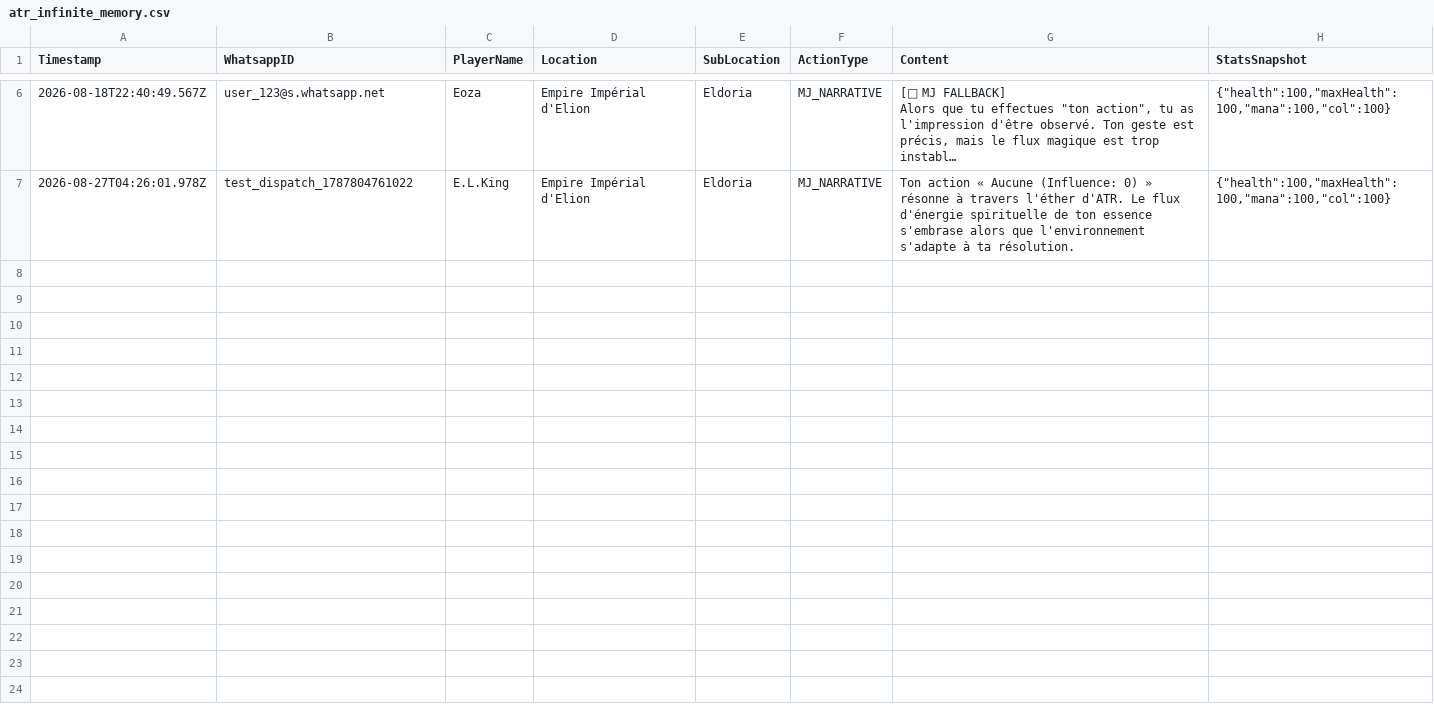
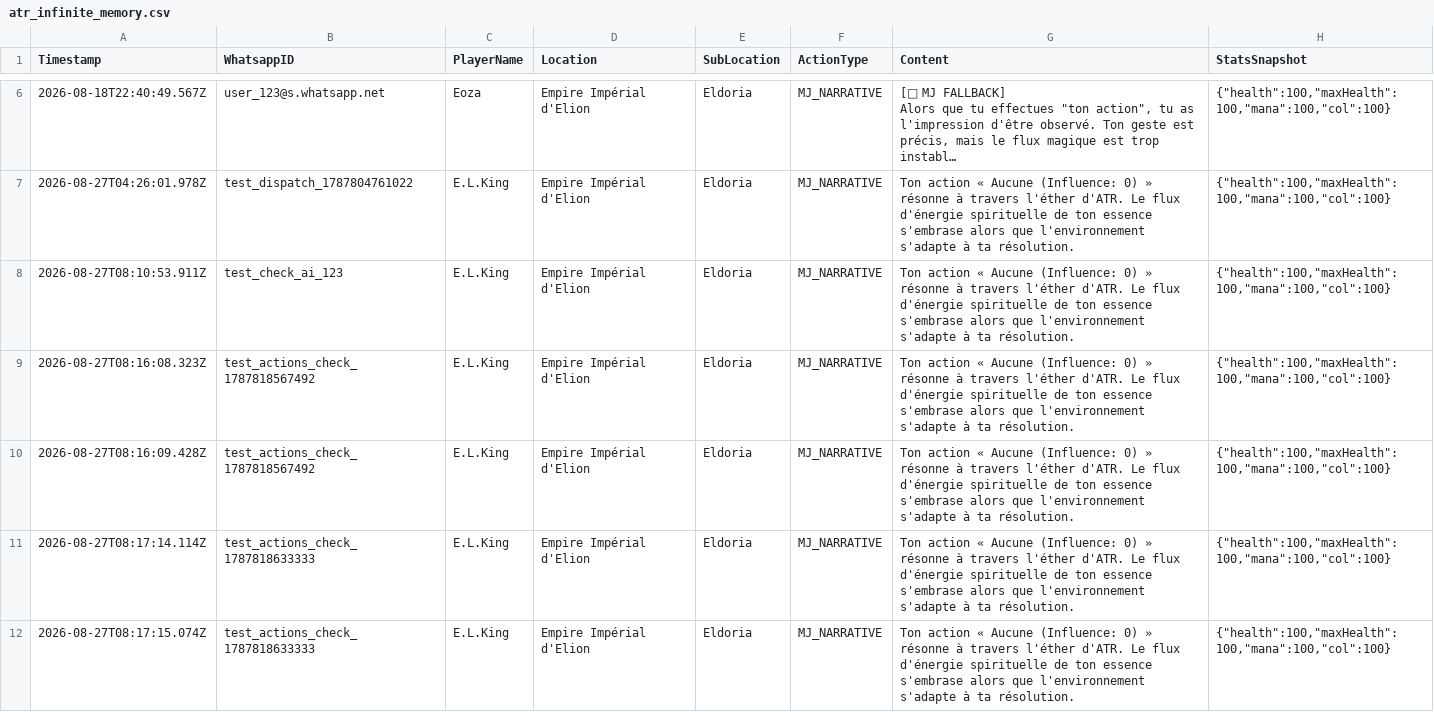
Before and after one commit to Eoza-cell/GHENO-CITY-2, a CSV file: assets/atr_infinite_memory.csv, drawn as a sheet; only a part is shown, gaps mark what is left out; long unchanged cells end in …; the diff covers the shown part only; the diff names each change by its address in the sheet, - before the commit and + after, or states it on an @@ line.

```diff
--- a/assets/atr_infinite_memory.csv
+++ b/assets/atr_infinite_memory.csv
+row 8: 2026-08-27T08:10:53.911Z | test_check_ai_123 | E.L.King | Empire Impérial d'Elion | Eldoria | MJ_NARRATIVE | Ton action « Aucune (Influence: 0) » résonne à travers l'éther d'ATR. Le flux d'énergie spirituelle de ton essence s'embrase alors que l'environnement s'adapte à ta résolution. | {"health":100,"maxHealth":100,"mana":100,"col":100}
+row 9: 2026-08-27T08:16:08.323Z | test_actions_check_1787818567492 | E.L.King | Empire Impérial d'Elion | Eldoria | MJ_NARRATIVE | Ton action « Aucune (Influence: 0) » résonne à travers l'éther d'ATR. Le flux d'énergie spirituelle de ton essence s'embrase alors que l'environnement s'adapte à ta résolution. | {"health":100,"maxHealth":100,"mana":100,"col":100}
+row 10: 2026-08-27T08:16:09.428Z | test_actions_check_1787818567492 | E.L.King | Empire Impérial d'Elion | Eldoria | MJ_NARRATIVE | Ton action « Aucune (Influence: 0) » résonne à travers l'éther d'ATR. Le flux d'énergie spirituelle de ton essence s'embrase alors que l'environnement s'adapte à ta résolution. | {"health":100,"maxHealth":100,"mana":100,"col":100}
+row 11: 2026-08-27T08:17:14.114Z | test_actions_check_1787818633333 | E.L.King | Empire Impérial d'Elion | Eldoria | MJ_NARRATIVE | Ton action « Aucune (Influence: 0) » résonne à travers l'éther d'ATR. Le flux d'énergie spirituelle de ton essence s'embrase alors que l'environnement s'adapte à ta résolution. | {"health":100,"maxHealth":100,"mana":100,"col":100}
+row 12: 2026-08-27T08:17:15.074Z | test_actions_check_1787818633333 | E.L.King | Empire Impérial d'Elion | Eldoria | MJ_NARRATIVE | Ton action « Aucune (Influence: 0) » résonne à travers l'éther d'ATR. Le flux d'énergie spirituelle de ton essence s'embrase alors que l'environnement s'adapte à ta résolution. | {"health":100,"maxHealth":100,"mana":100,"col":100}
```
Also changed, not shown: 4 added rows elsewhere in this file, 2 other files.
